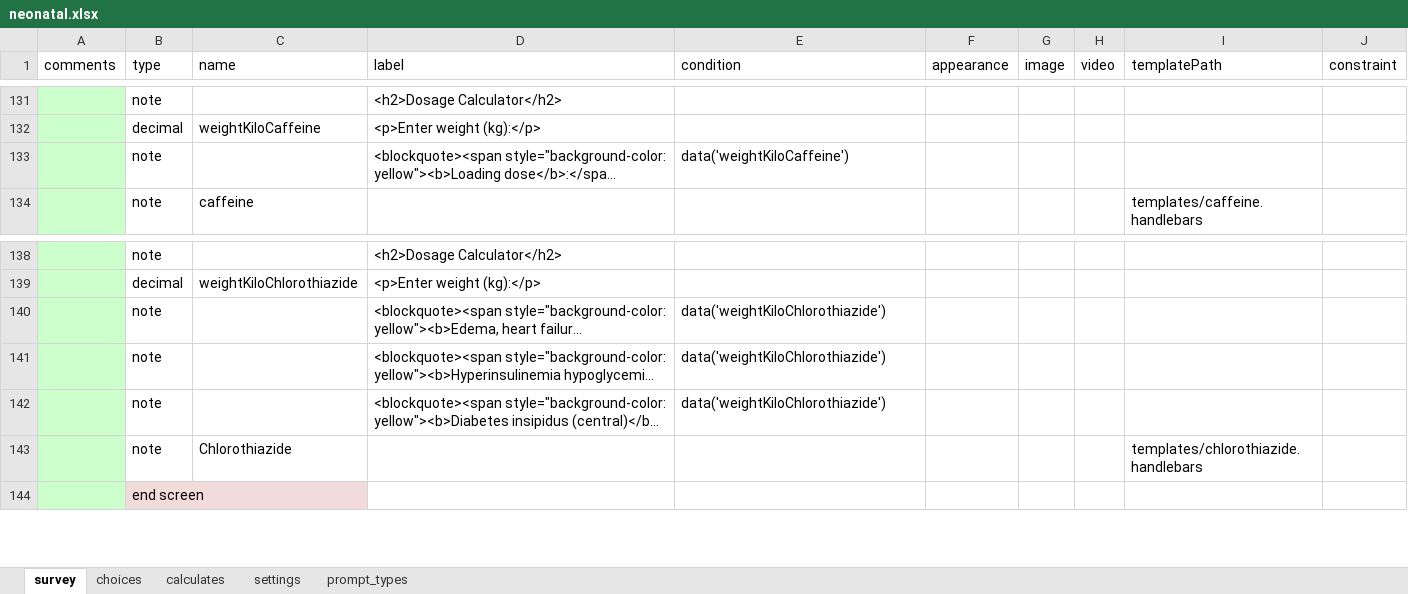
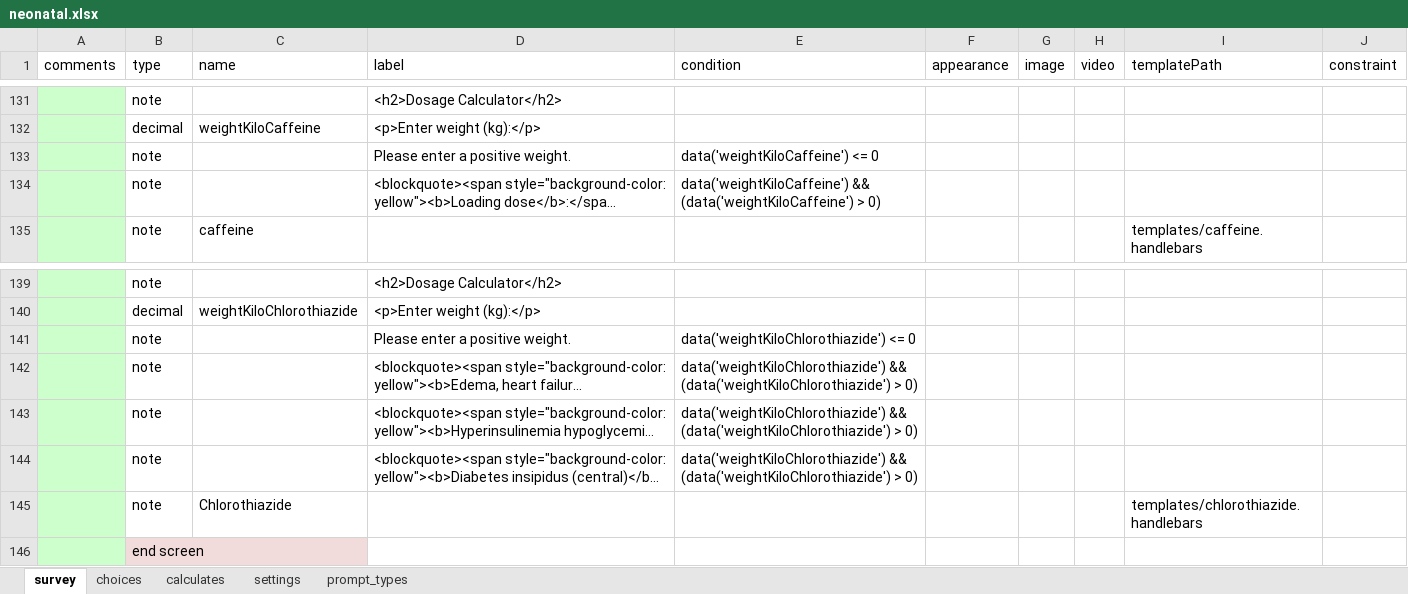
Before and after one commit to xiaoj/481web, an Excel workbook: neonatal/neonatal.xlsx, sheet survey, drawn as a sheet; only a part is shown, gaps mark what is left out; long unchanged cells end in …; values as stored, in another font and other column widths than the file's, no borders; addresses are those after the commit; the diff names each change by its address in the sheet, - before the commit and + after, or states it on an @@ line.

```diff
--- a/neonatal/neonatal.xlsx (sheet survey)
+++ b/neonatal/neonatal.xlsx (sheet survey)
+row 133:  | note |  | Please enter a positive weight. | data('weightKiloCaffeine') <= 0
-E134 (condition): data('weightKiloCaffeine')
+E134 (condition): data('weightKiloCaffeine') && (data('weightKiloCaffeine') > 0)
+row 141:  | note |  | Please enter a positive weight. | data('weightKiloChlorothiazide') <= 0
-E142:E144 (condition): data('weightKiloChlorothiazide')
+E142:E144 (condition): data('weightKiloChlorothiazide') && (data('weightKiloChlorothiazide') > 0)
```
Also changed, not shown: 1 other file.
